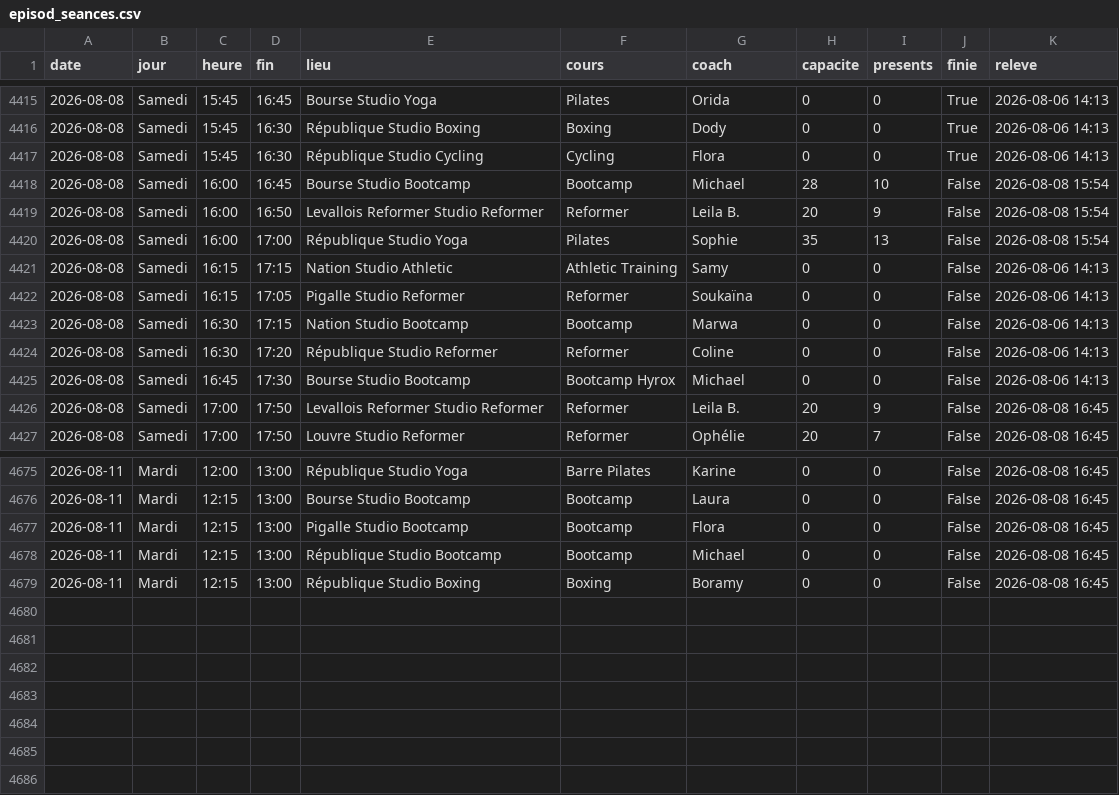
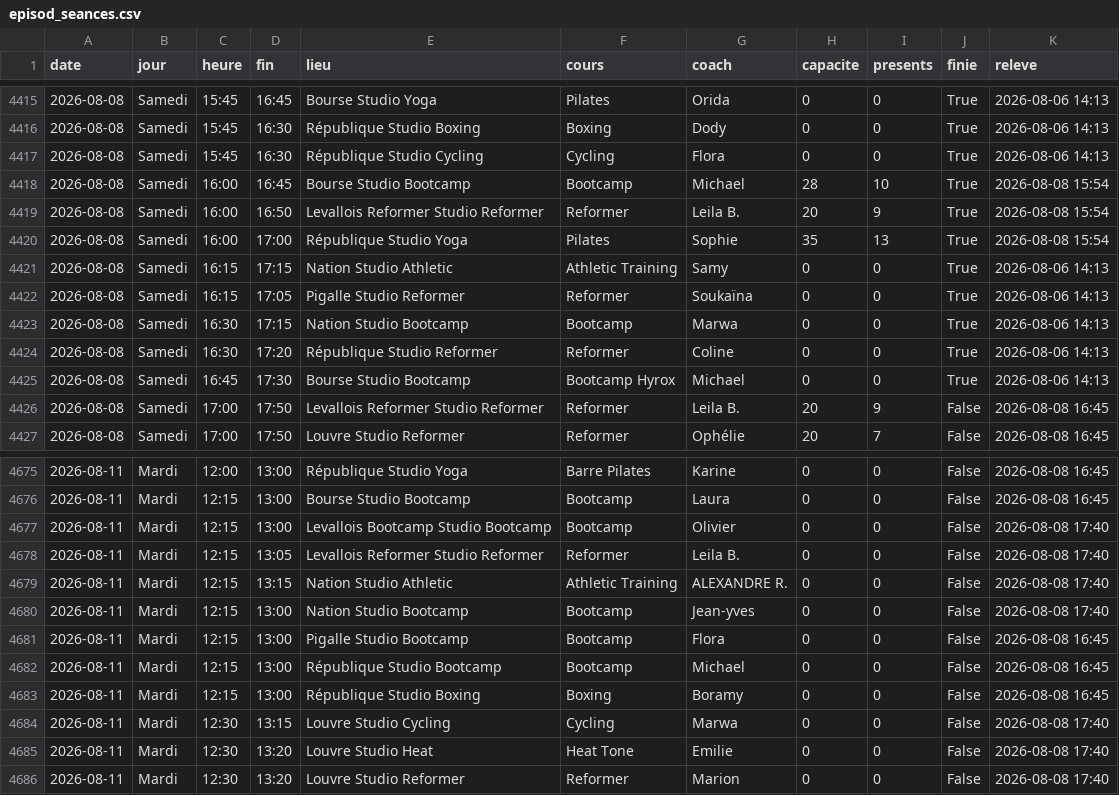
Before and after one commit to sbbb-git/reset, a CSV file: episod_seances.csv, drawn as a sheet; only a part is shown, gaps mark what is left out.

```diff
--- a/episod_seances.csv
+++ b/episod_seances.csv
@@ -4417,10 +4417,10 @@ date,jour,heure,fin,lieu,cours,coach,capacite,presents,finie,releve
 2026-08-08,Samedi,15:45,16:30,République Studio Cycling,Cycling,Flora,0,0,True,2026-08-06 14:13
-2026-08-08,Samedi,16:00,16:45,Bourse Studio Bootcamp,Bootcamp,Michael,28,10,False,2026-08-08 15:54
-2026-08-08,Samedi,16:00,16:50,Levallois Reformer Studio Reformer,Reformer,Leila B.,20,9,False,2026-08-08 15:54
-2026-08-08,Samedi,16:00,17:00,République Studio Yoga,Pilates,Sophie,35,13,False,2026-08-08 15:54
-2026-08-08,Samedi,16:15,17:15,Nation Studio Athletic,Athletic Training,Samy,0,0,False,2026-08-06 14:13
-2026-08-08,Samedi,16:15,17:05,Pigalle Studio Reformer,Reformer,Soukaïna,0,0,False,2026-08-06 14:13
-2026-08-08,Samedi,16:30,17:15,Nation Studio Bootcamp,Bootcamp,Marwa,0,0,False,2026-08-06 14:13
-2026-08-08,Samedi,16:30,17:20,République Studio Reformer,Reformer,Coline,0,0,False,2026-08-06 14:13
-2026-08-08,Samedi,16:45,17:30,Bourse Studio Bootcamp,Bootcamp Hyrox,Michael,0,0,False,2026-08-06 14:13
+2026-08-08,Samedi,16:00,16:45,Bourse Studio Bootcamp,Bootcamp,Michael,28,10,True,2026-08-08 15:54
+2026-08-08,Samedi,16:00,16:50,Levallois Reformer Studio Reformer,Reformer,Leila B.,20,9,True,2026-08-08 15:54
+2026-08-08,Samedi,16:00,17:00,République Studio Yoga,Pilates,Sophie,35,13,True,2026-08-08 15:54
+2026-08-08,Samedi,16:15,17:15,Nation Studio Athletic,Athletic Training,Samy,0,0,True,2026-08-06 14:13
+2026-08-08,Samedi,16:15,17:05,Pigalle Studio Reformer,Reformer,Soukaïna,0,0,True,2026-08-06 14:13
+2026-08-08,Samedi,16:30,17:15,Nation Studio Bootcamp,Bootcamp,Marwa,0,0,True,2026-08-06 14:13
+2026-08-08,Samedi,16:30,17:20,République Studio Reformer,Reformer,Coline,0,0,True,2026-08-06 14:13
+2026-08-08,Samedi,16:45,17:30,Bourse Studio Bootcamp,Bootcamp Hyrox,Michael,0,0,True,2026-08-06 14:13
 2026-08-08,Samedi,17:00,17:50,Levallois Reformer Studio Reformer,Reformer,Leila B.,20,9,False,2026-08-08 16:45
@@ -4676,2 +4676,6 @@ date,jour,heure,fin,lieu,cours,coach,capacite,presents,finie,releve
 2026-08-11,Mardi,12:15,13:00,Bourse Studio Bootcamp,Bootcamp,Laura,0,0,False,2026-08-08 16:45
+2026-08-11,Mardi,12:15,13:00,Levallois Bootcamp Studio Bootcamp,Bootcamp,Olivier,0,0,False,2026-08-08 17:40
+2026-08-11,Mardi,12:15,13:05,Levallois Reformer Studio Reformer,Reformer,Leila B.,0,0,False,2026-08-08 17:40
+2026-08-11,Mardi,12:15,13:15,Nation Studio Athletic,Athletic Training,ALEXANDRE R.,0,0,False,2026-08-08 17:40
+2026-08-11,Mardi,12:15,13:00,Nation Studio Bootcamp,Bootcamp,Jean-yves,0,0,False,2026-08-08 17:40
 2026-08-11,Mardi,12:15,13:00,Pigalle Studio Bootcamp,Bootcamp,Flora,0,0,False,2026-08-08 16:45
@@ -4679 +4683,4 @@ date,jour,heure,fin,lieu,cours,coach,capacite,presents,finie,releve
 2026-08-11,Mardi,12:15,13:00,République Studio Boxing,Boxing,Boramy,0,0,False,2026-08-08 16:45
+2026-08-11,Mardi,12:30,13:15,Louvre Studio Cycling,Cycling,Marwa,0,0,False,2026-08-08 17:40
+2026-08-11,Mardi,12:30,13:20,Louvre Studio Heat,Heat Tone,Emilie,0,0,False,2026-08-08 17:40
+2026-08-11,Mardi,12:30,13:20,Louvre Studio Reformer,Reformer,Marion,0,0,False,2026-08-08 17:40
```
Also changed, not shown: anybuddy_creneaux.csv, barrys_seances.csv, 12 other files.
